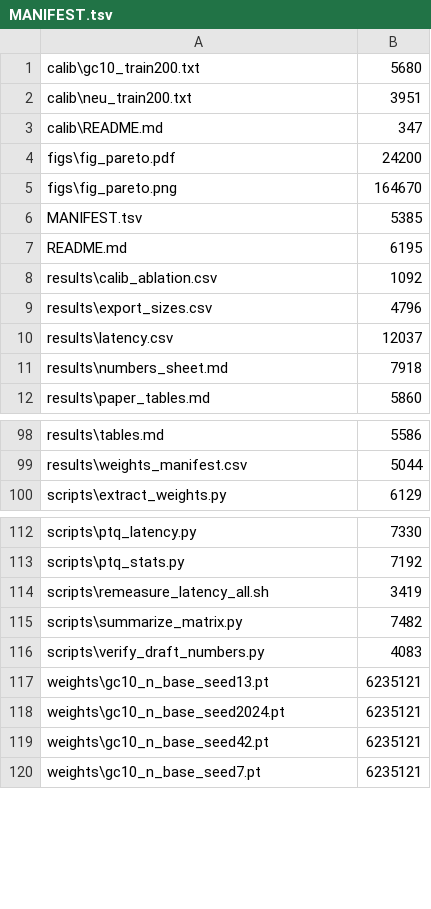
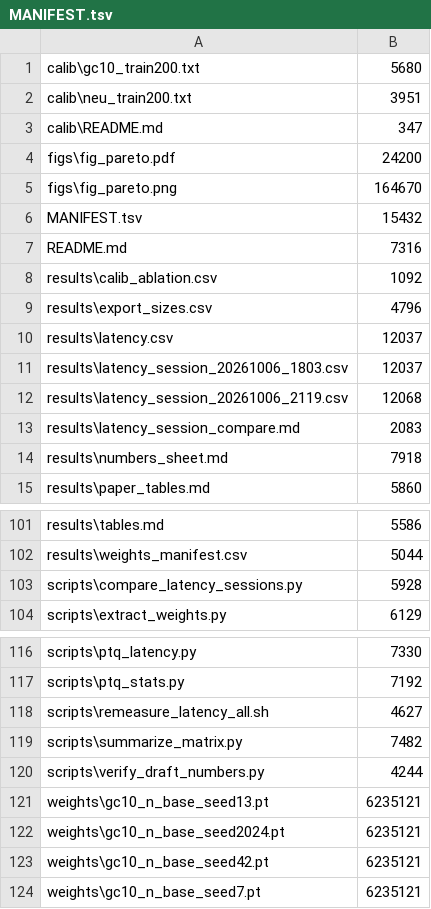
Before and after one commit to dmr666/Low-Precision-Eval, a TSV file: MANIFEST.tsv, drawn as a sheet; only a part is shown, gaps mark what is left out.

Commit message:
report the 18:03 session as the citable one; add the warmed-up repeat session, cross-session comparison and within-seed ratios

```diff
--- a/MANIFEST.tsv
+++ b/MANIFEST.tsv
@@ -5,4 +5,4 @@ figs\fig_pareto.pdf	24200
 figs\fig_pareto.png	164670
-MANIFEST.tsv	5385
-README.md	6195
+MANIFEST.tsv	15432
+README.md	7316
 results\calib_ablation.csv	1092
@@ -10,2 +10,5 @@ results\export_sizes.csv	4796
 results\latency.csv	12037
+results\latency_session_20261006_1803.csv	12037
+results\latency_session_20261006_2119.csv	12068
+results\latency_session_compare.md	2083
 results\numbers_sheet.md	7918
@@ -99,2 +102,3 @@ results\tables.md	5586
 results\weights_manifest.csv	5044
+scripts\compare_latency_sessions.py	5928
 scripts\extract_weights.py	6129
@@ -113,5 +117,5 @@ scripts\ptq_latency.py	7330
 scripts\ptq_stats.py	7192
-scripts\remeasure_latency_all.sh	3419
+scripts\remeasure_latency_all.sh	4627
 scripts\summarize_matrix.py	7482
-scripts\verify_draft_numbers.py	4083
+scripts\verify_draft_numbers.py	4244
 weights\gc10_n_base_seed13.pt	6235121
```
Also changed, not shown: 8 other files.
